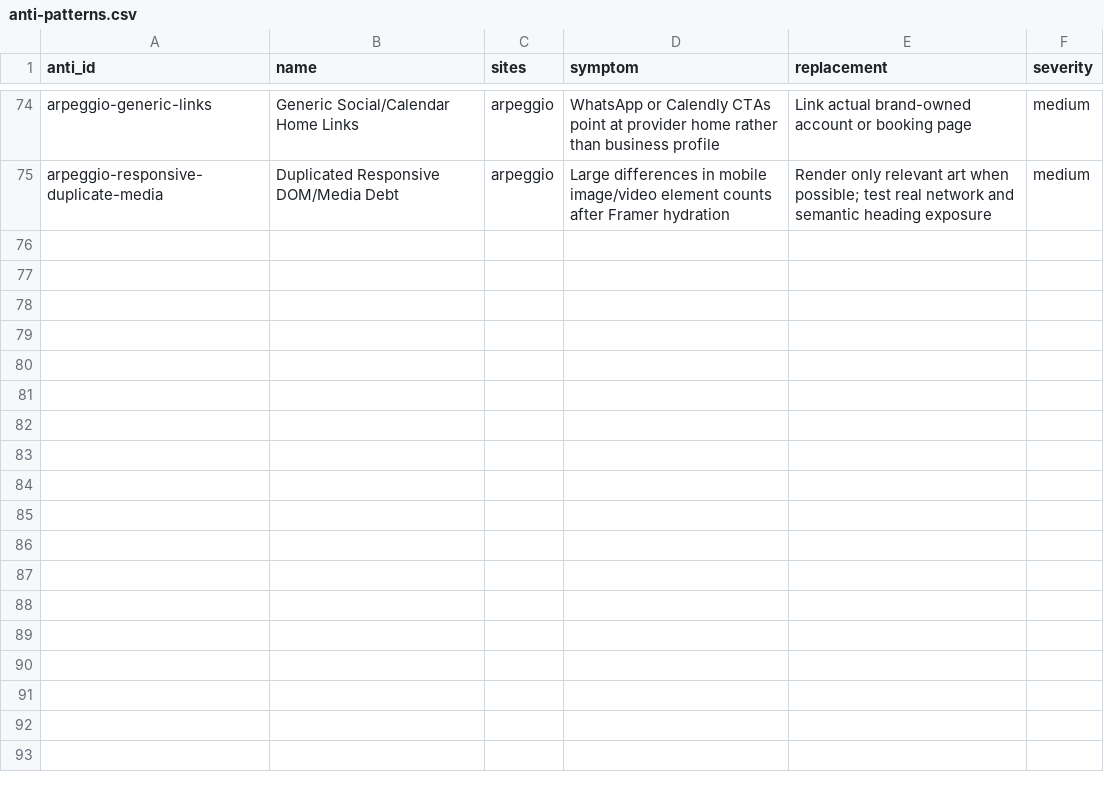
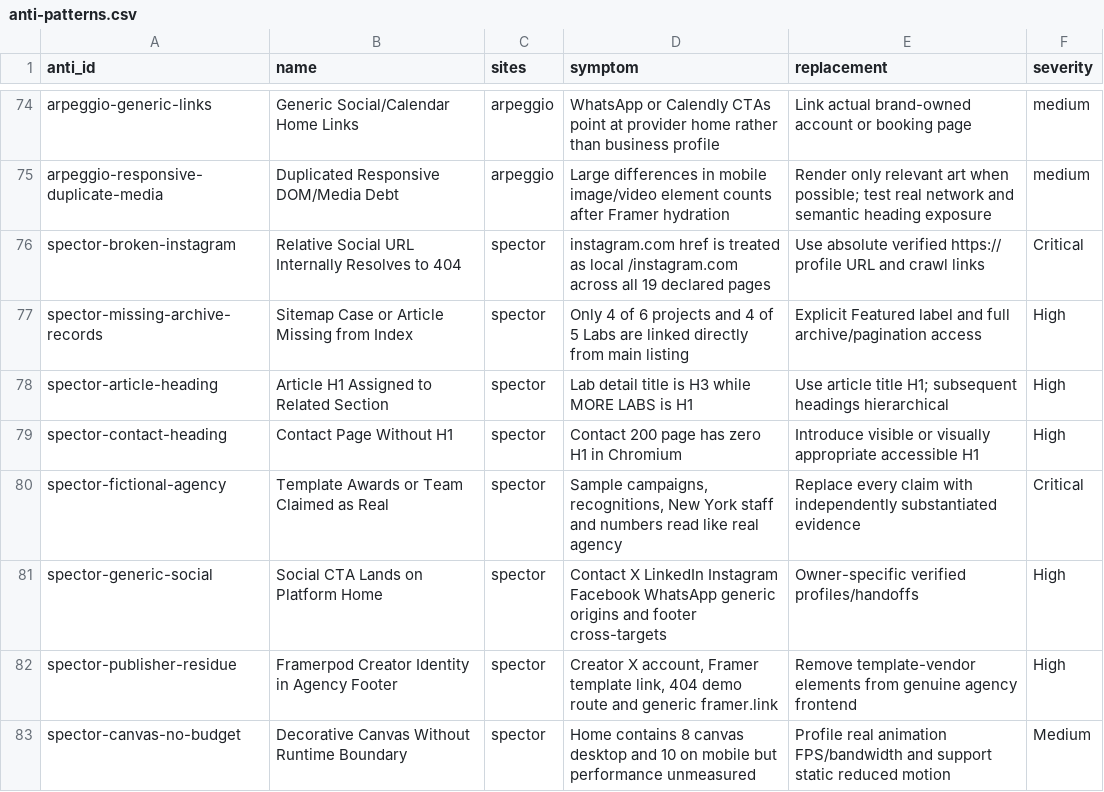
Before and after one commit to liquid8796/elite-frontend-design, a CSV file: skills/elite-frontend-design/references/modules/distilled-web-toolkit/data/anti-patterns.csv, drawn as a sheet; only a part is shown, gaps mark what is left out.

```diff
--- a/skills/elite-frontend-design/references/modules/distilled-web-toolkit/data/anti-patterns.csv
+++ b/skills/elite-frontend-design/references/modules/distilled-web-toolkit/data/anti-patterns.csv
@@ -75 +75,9 @@ arpeggio-generic-links,Generic Social/Calendar Home Links,arpeggio,WhatsApp or C
 arpeggio-responsive-duplicate-media,Duplicated Responsive DOM/Media Debt,arpeggio,Large differences in mobile image/video element counts after Framer hydration,Render only relevant art when possible; test real network and semantic heading exposure,medium
+spector-broken-instagram,Relative Social URL Internally Resolves to 404,spector,instagram.com href is treated as local /instagram.com across all 19 declared pages,Use absolute verified https:// profile URL and crawl links,Critical
+spector-missing-archive-records,Sitemap Case or Article Missing from Index,spector,Only 4 of 6 projects and 4 of 5 Labs are linked directly from main listing,Explicit Featured label and full archive/pagination access,High
+spector-article-heading,Article H1 Assigned to Related Section,spector,Lab detail title is H3 while MORE LABS is H1,Use article title H1; subsequent headings hierarchical,High
+spector-contact-heading,Contact Page Without H1,spector,Contact 200 page has zero H1 in Chromium,Introduce visible or visually appropriate accessible H1,High
+spector-fictional-agency,Template Awards or Team Claimed as Real,spector,"Sample campaigns, recognitions, New York staff and numbers read like real agency",Replace every claim with independently substantiated evidence,Critical
+spector-generic-social,Social CTA Lands on Platform Home,spector,Contact X LinkedIn Instagram Facebook WhatsApp generic origins and footer cross-targets,Owner-specific verified profiles/handoffs,High
+spector-publisher-residue,Framerpod Creator Identity in Agency Footer,spector,"Creator X account, Framer template link, 404 demo route and generic framer.link",Remove template-vendor elements from genuine agency frontend,High
+spector-canvas-no-budget,Decorative Canvas Without Runtime Boundary,spector,Home contains 8 canvas desktop and 10 on mobile but performance unmeasured,Profile real animation FPS/bandwidth and support static reduced motion,Medium
```
Also changed, not shown: skills/elite-frontend-design/references/modules/distilled-web-toolkit/data/component-recipes.csv, skills/elite-frontend-design/references/modules/distilled-web-toolkit/data/design-profiles.csv, 29 other files.
